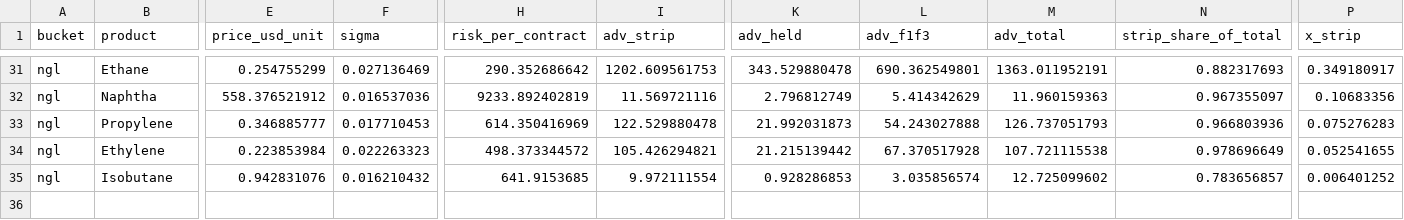
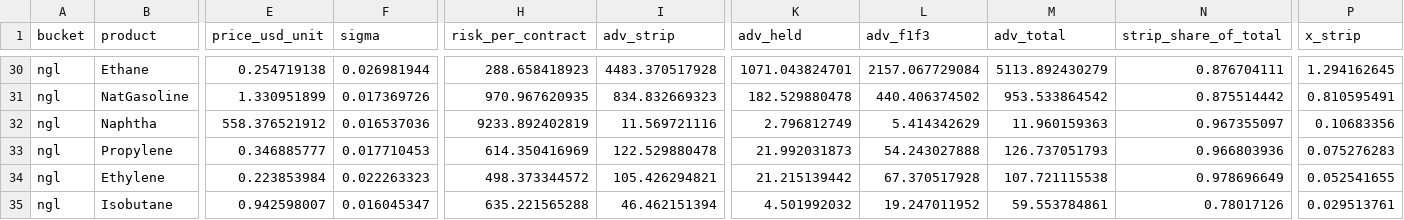
Before and after one commit to kj2741-kj/Risk-Premia, a CSV file: Analysis/Liquidity_Cal2025_results.csv, drawn as a sheet; only a part is shown, gaps mark what is left out; addresses are those after the commit; rows hold the shown columns only; the diff covers the shown part only; the diff names each change by its address in the sheet, - before the commit and + after, or states it on an @@ line.

```diff
--- a/Analysis/Liquidity_Cal2025_results.csv
+++ b/Analysis/Liquidity_Cal2025_results.csv
-E30 (price_usd_unit): 0.254755299
+E30 (price_usd_unit): 0.254719138
-F30 (sigma): 0.027136469
+F30 (sigma): 0.026981944
-H30 (risk_per_contract): 290.352686642
+H30 (risk_per_contract): 288.658418923
-I30 (adv_strip): 1202.609561753
+I30 (adv_strip): 4483.370517928
-K30 (adv_held): 343.529880478
+K30 (adv_held): 1071.043824701
-L30 (adv_f1f3): 690.362549801
+L30 (adv_f1f3): 2157.067729084
-M30 (adv_total): 1363.011952191
+M30 (adv_total): 5113.892430279
-N30 (strip_share_of_total): 0.882317693
+N30 (strip_share_of_total): 0.876704111
-P30 (x_strip): 0.349180917
+P30 (x_strip): 1.294162645
+row 31: ngl | NatGasoline | 1.330951899 | 0.017369726 | 970.967620935 | 834.832669323 | 182.529880478 | 440.406374502 | 953.533864542 | 0.875514442 | 0.810595491
-E35 (price_usd_unit): 0.942831076
+E35 (price_usd_unit): 0.942598007
-F35 (sigma): 0.016210432
+F35 (sigma): 0.016045347
-H35 (risk_per_contract): 641.9153685
+H35 (risk_per_contract): 635.221565288
-I35 (adv_strip): 9.972111554
+I35 (adv_strip): 46.462151394
-K35 (adv_held): 0.928286853
+K35 (adv_held): 4.501992032
-L35 (adv_f1f3): 3.035856574
+L35 (adv_f1f3): 19.247011952
-M35 (adv_total): 12.725099602
+M35 (adv_total): 59.553784861
-N35 (strip_share_of_total): 0.783656857
+N35 (strip_share_of_total): 0.78017126
-P35 (x_strip): 0.006401252
+P35 (x_strip): 0.029513761
```
Also changed, not shown: 1 removed row and 45 edited cells elsewhere in this file, 27 other files.
